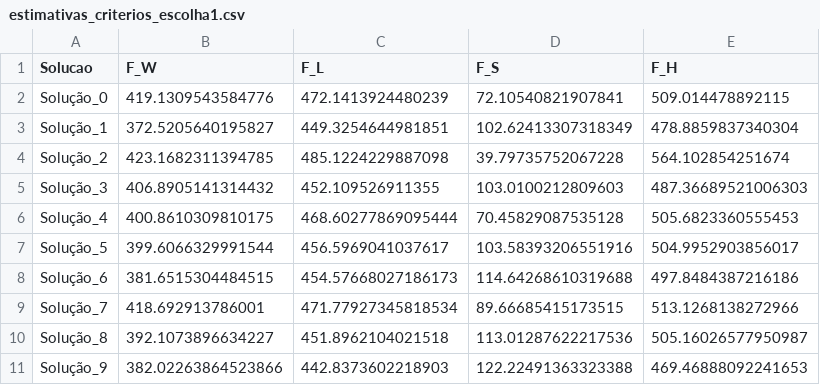
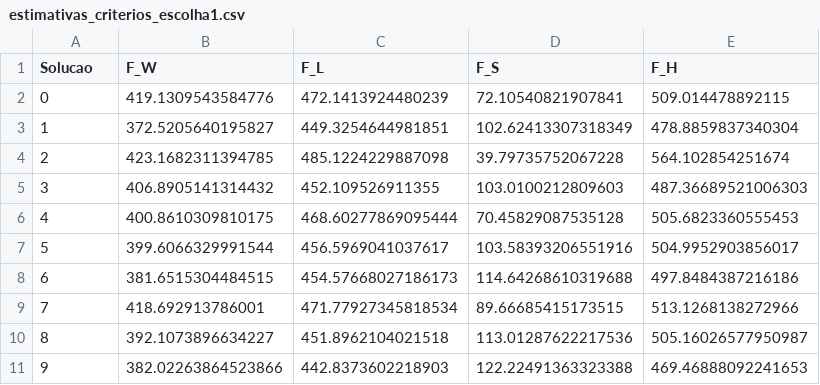
Before and after one commit to CamillaTeodoro/Arquivos, a CSV file: estimativas_criterios_escolha1.csv, drawn as a sheet.

Commit message:
adiciona criterios de escolha normalizado

```diff
--- a/estimativas_criterios_escolha1.csv
+++ b/estimativas_criterios_escolha1.csv
@@ -1,11 +1,11 @@
 Solucao,F_W,F_L,F_S,F_H
-Solução_0,419.1309543584776,472.1413924480239,72.10540821907841,509.014478892115
-Solução_1,372.5205640195827,449.3254644981851,102.62413307318349,478.8859837340304
-Solução_2,423.1682311394785,485.1224229887098,39.79735752067228,564.102854251674
-Solução_3,406.8905141314432,452.109526911355,103.0100212809603,487.36689521006303
-Solução_4,400.8610309810175,468.60277869095444,70.45829087535128,505.6823360555453
-Solução_5,399.6066329991544,456.5969041037617,103.58393206551916,504.9952903856017
-Solução_6,381.6515304484515,454.57668027186173,114.64268610319688,497.8484387216186
-Solução_7,418.692913786001,471.77927345818534,89.66685415173515,513.1268138272966
-Solução_8,392.1073896634227,451.8962104021518,113.01287622217536,505.16026577950987
-Solução_9,382.02263864523866,442.8373602218903,122.22491363323388,469.46888092241653
+0,419.1309543584776,472.1413924480239,72.10540821907841,509.014478892115
+1,372.5205640195827,449.3254644981851,102.62413307318349,478.8859837340304
+2,423.1682311394785,485.1224229887098,39.79735752067228,564.102854251674
+3,406.8905141314432,452.109526911355,103.0100212809603,487.36689521006303
+4,400.8610309810175,468.60277869095444,70.45829087535128,505.6823360555453
+5,399.6066329991544,456.5969041037617,103.58393206551916,504.9952903856017
+6,381.6515304484515,454.57668027186173,114.64268610319688,497.8484387216186
+7,418.692913786001,471.77927345818534,89.66685415173515,513.1268138272966
+8,392.1073896634227,451.8962104021518,113.01287622217536,505.16026577950987
+9,382.02263864523866,442.8373602218903,122.22491363323388,469.46888092241653
```
Also changed, not shown: estimativas_criterios_escolha2.csv, 2 other files.
